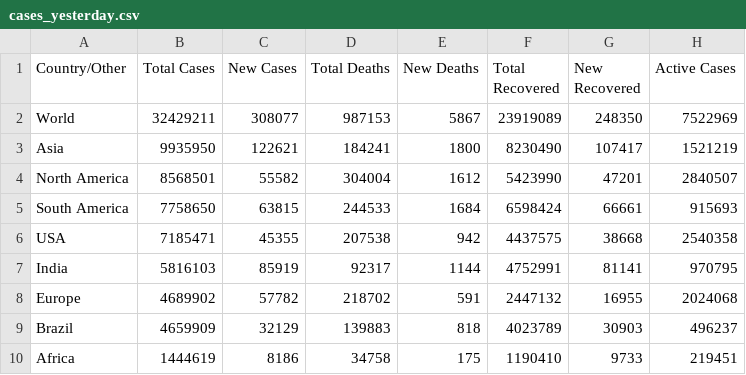
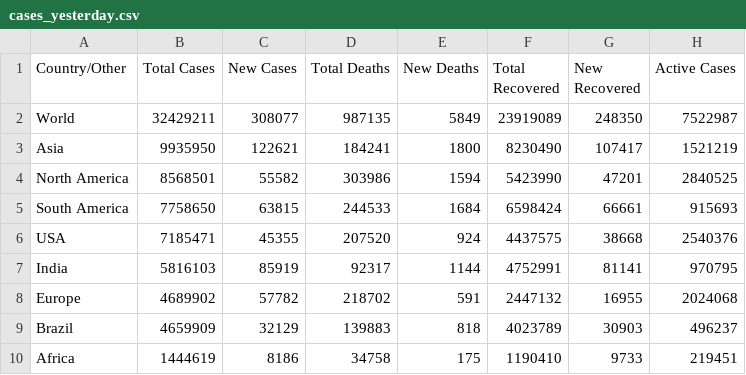
Before and after one commit to innolabglobal/corona-parser, a CSV file: cases_yesterday.csv, drawn as a sheet; only a part is shown; the diff names each change by its address in the sheet, - before the commit and + after, or states it on an @@ line.

```diff
--- a/cases_yesterday.csv
+++ b/cases_yesterday.csv
-D2 (Total Deaths): 987153
+D2 (Total Deaths): 987135
-E2 (New Deaths): 5867
+E2 (New Deaths): 5849
-H2 (Active Cases): 7522969
+H2 (Active Cases): 7522987
-D4 (Total Deaths): 304004
+D4 (Total Deaths): 303986
-E4 (New Deaths): 1612
+E4 (New Deaths): 1594
-H4 (Active Cases): 2840507
+H4 (Active Cases): 2840525
-D6 (Total Deaths): 207538
+D6 (Total Deaths): 207520
-E6 (New Deaths): 942
+E6 (New Deaths): 924
-H6 (Active Cases): 2540358
+H6 (Active Cases): 2540376
```
Also changed, not shown: cases.csv, cases_today.csv.
